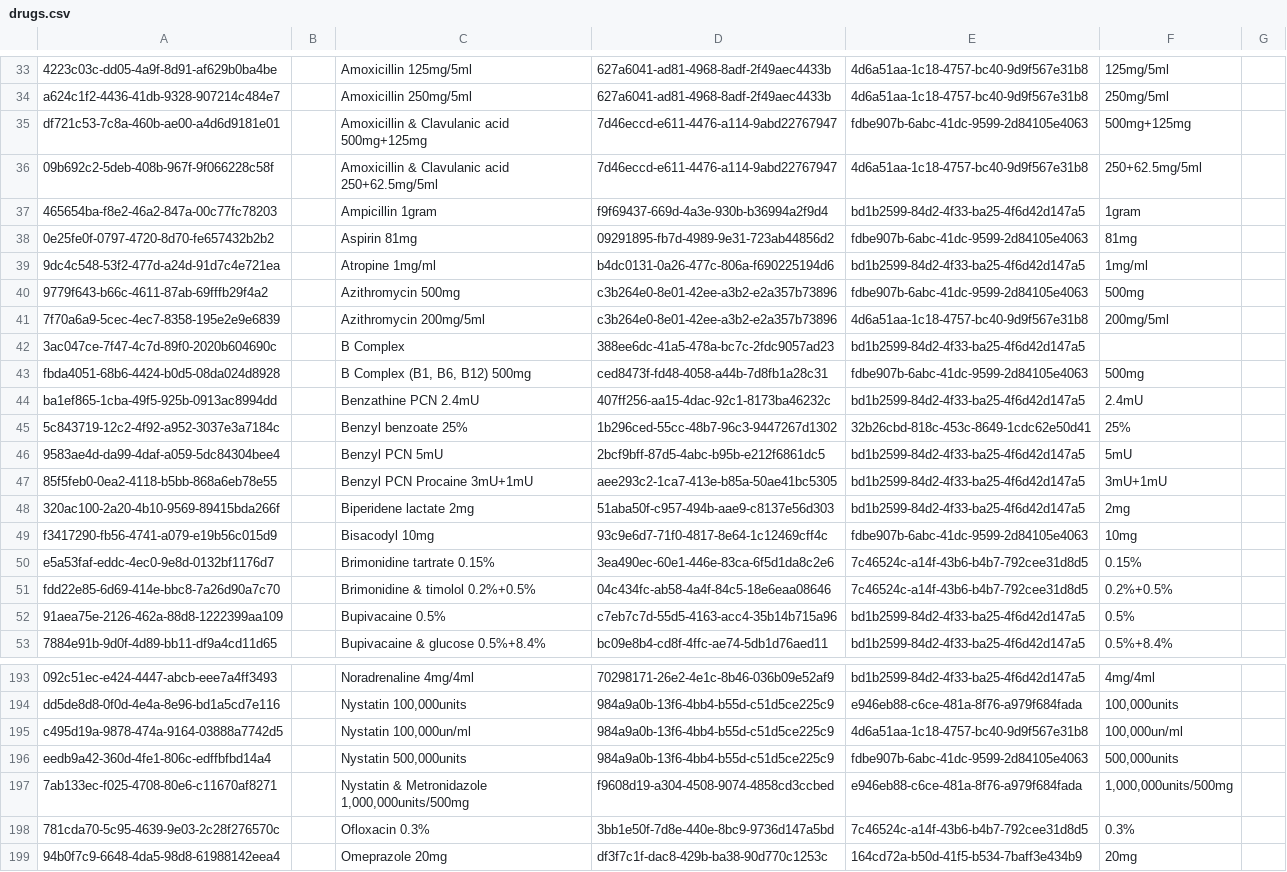
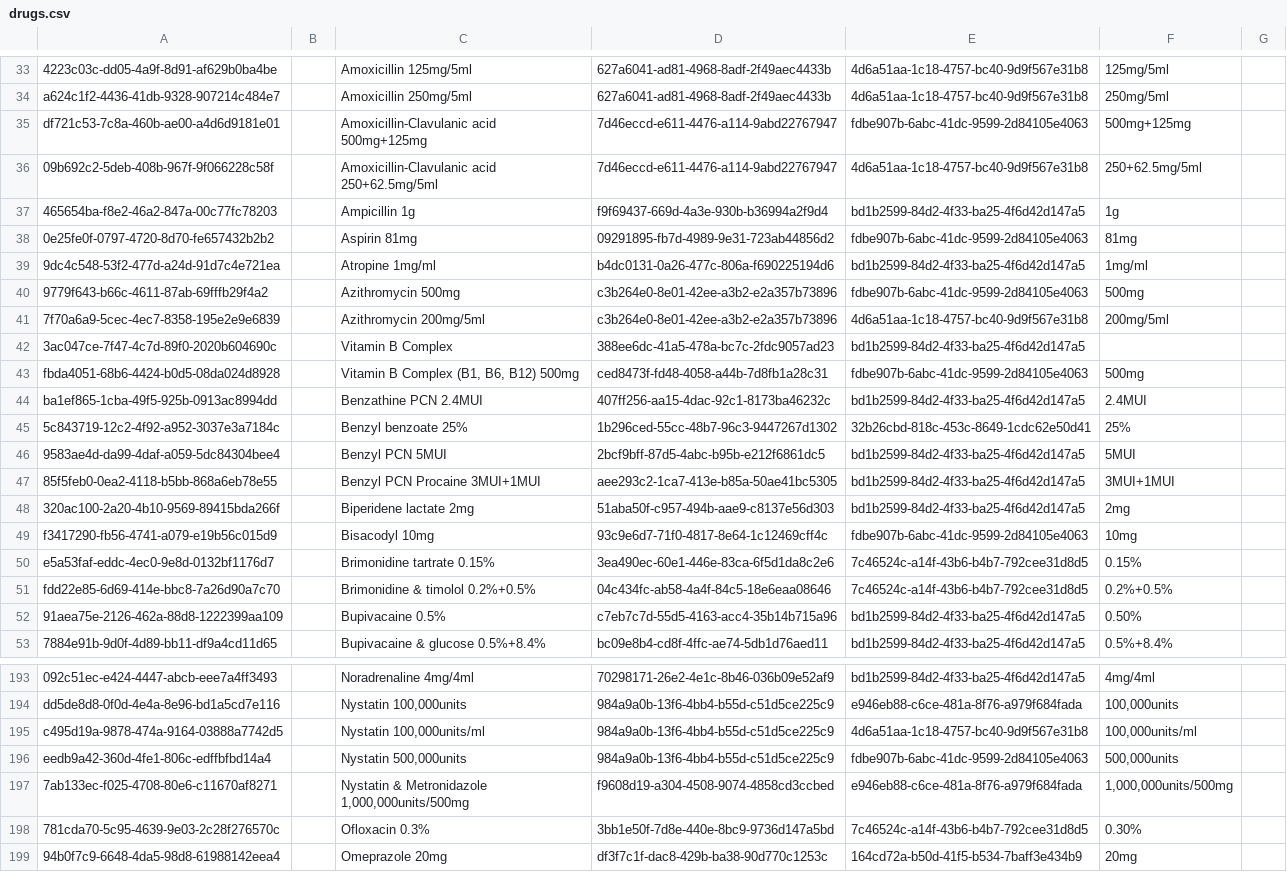
Before and after one commit to CRUDEM/openmrs-config-hsc, a CSV file: configuration/drugs/drugs.csv, drawn as a sheet; only a part is shown, gaps mark what is left out; the diff covers the shown part only; the diff names each change by its address in the sheet, - before the commit and + after, or states it on an @@ line.

Commit message:
Address issues related to drug name and strength

```diff
--- a/configuration/drugs/drugs.csv
+++ b/configuration/drugs/drugs.csv
-C35: Amoxicillin & Clavulanic acid 500mg+125mg
+C35: Amoxicillin-Clavulanic acid 500mg+125mg
-C36: Amoxicillin & Clavulanic acid 250+62.5mg/5ml
+C36: Amoxicillin-Clavulanic acid 250+62.5mg/5ml
-C37: Ampicillin 1gram
+C37: Ampicillin 1g
-F37: 1gram
+F37: 1g
-C42: B Complex
+C42: Vitamin B Complex
-C43: B Complex (B1, B6, B12) 500mg
+C43: Vitamin B Complex (B1, B6, B12) 500mg
-C44: Benzathine PCN 2.4mU
+C44: Benzathine PCN 2.4MUI
-F44: 2.4mU
+F44: 2.4MUI
-C46: Benzyl PCN 5mU
+C46: Benzyl PCN 5MUI
-F46: 5mU
+F46: 5MUI
-C47: Benzyl PCN Procaine 3mU+1mU
+C47: Benzyl PCN Procaine 3MUI+1MUI
-F47: 3mU+1mU
+F47: 3MUI+1MUI
-F52: 0.5%
+F52: 0.50%
-C195: Nystatin 100,000un/ml
+C195: Nystatin 100,000units/ml
-F195: 100,000un/ml
+F195: 100,000units/ml
-F198: 0.3%
+F198: 0.30%
```
Also changed, not shown: 20 edited cells elsewhere in this file.
